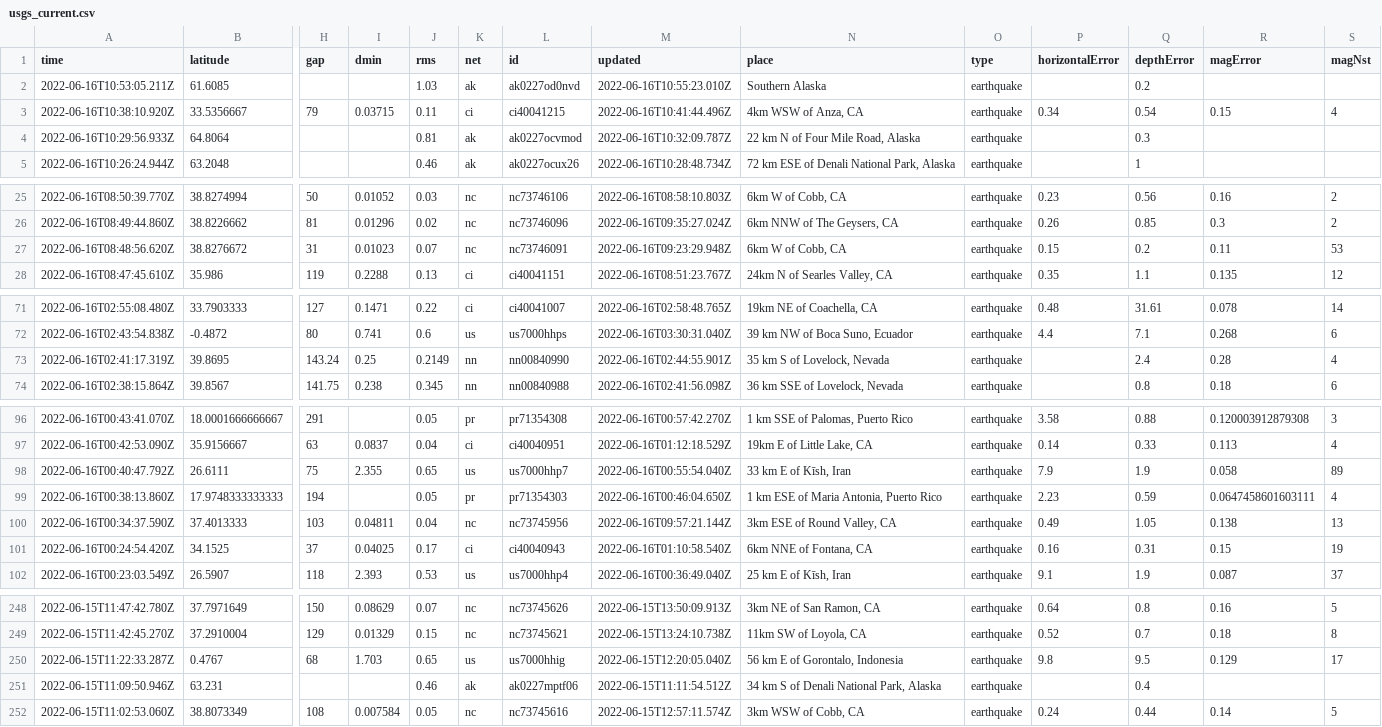
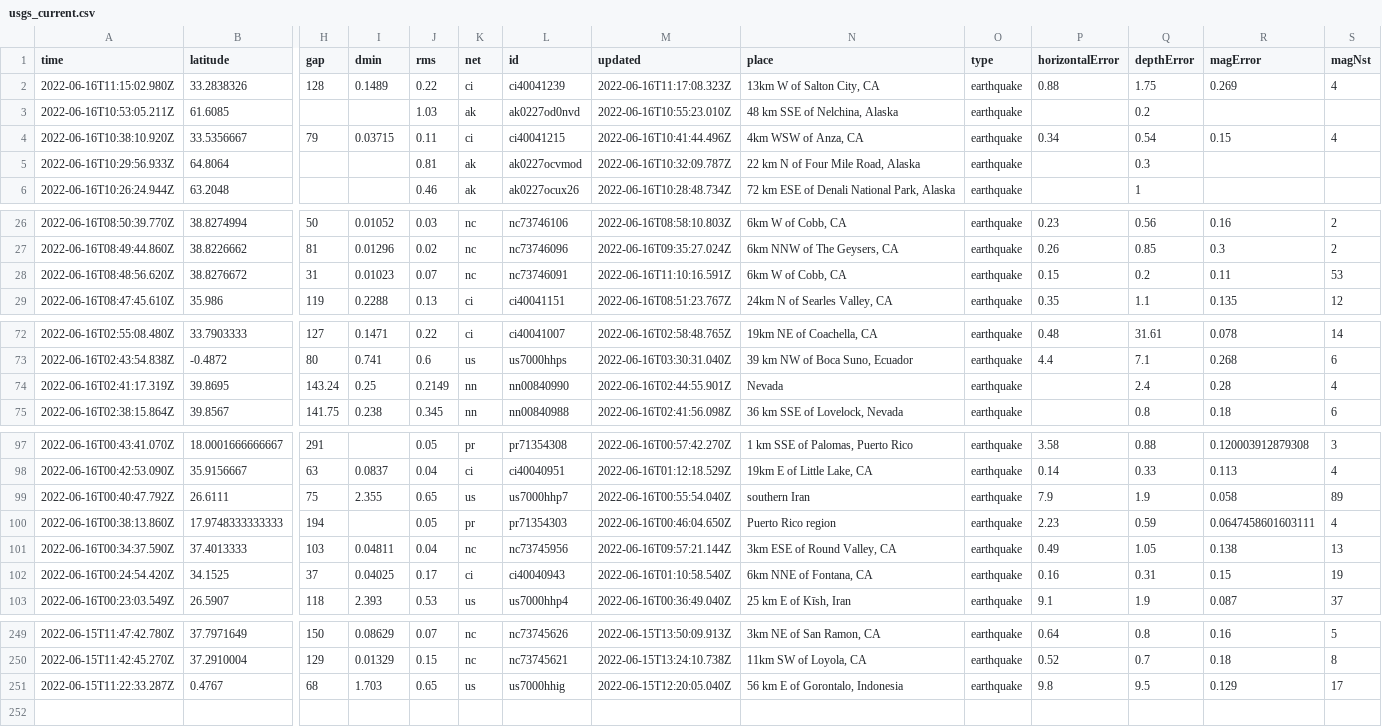
Before and after one commit to dlbranham/my-data-robot, a CSV file: usgs_current.csv, drawn as a sheet; only a part is shown, gaps mark what is left out; removed rows and columns are numbered as before the commit, all else as after; rows hold the shown columns only; the diff covers the shown part only; the diff names each change by its address in the sheet, - before the commit and + after, or states it on an @@ line.

```diff
--- a/usgs_current.csv
+++ b/usgs_current.csv
+row 2: 2022-06-16T11:15:02.980Z | 33.2838326 | 128 | 0.1489 | 0.22 | ci | ci40041239 | 2022-06-16T11:17:08.323Z | 13km W of Salton City, CA | earthquake | 0.88 | 1.75 | 0.269 | 4
-N3 (place): Southern Alaska
+N3 (place): 48 km SSE of Nelchina, Alaska
-M28 (updated): 2022-06-16T09:23:29.948Z
+M28 (updated): 2022-06-16T11:10:16.591Z
-N74 (place): 35 km S of Lovelock, Nevada
+N74 (place): Nevada
-N99 (place): 33 km E of Kīsh, Iran
+N99 (place): southern Iran
-N100 (place): 1 km ESE of Maria Antonia, Puerto Rico
+N100 (place): Puerto Rico region
-row 251: 2022-06-15T11:09:50.946Z | 63.231 |  |  | 0.46 | ak | ak0227mptf06 | 2022-06-15T11:11:54.512Z | 34 km S of Denali National Park, Alaska | earthquake |  | 0.4
-row 252: 2022-06-15T11:02:53.060Z | 38.8073349 | 108 | 0.007584 | 0.05 | nc | nc73745616 | 2022-06-15T12:57:11.574Z | 3km WSW of Cobb, CA | earthquake | 0.24 | 0.44 | 0.14 | 5
```
Also changed, not shown: 3 edited cells elsewhere in this file.
